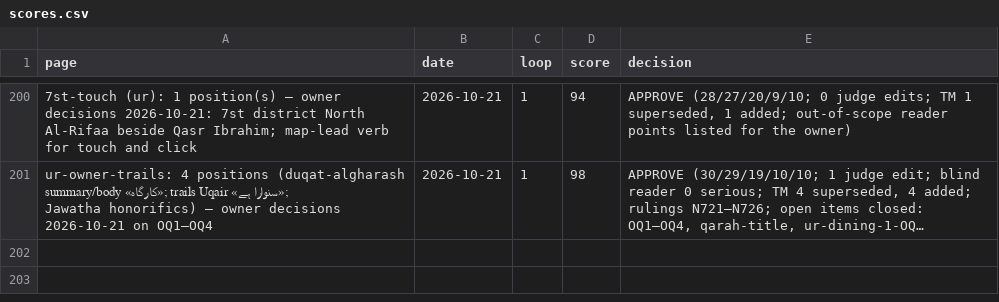
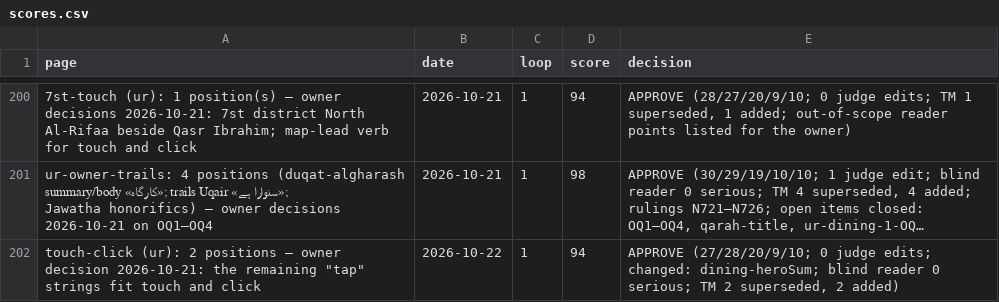
Before and after one commit to eyad62689-lab/visit-alahsa, a CSV file: ur-translation/memory/scores.csv, drawn as a sheet; only a part is shown, gaps mark what is left out; long unchanged cells end in …; the diff names each change by its address in the sheet, - before the commit and + after, or states it on an @@ line.

```diff
--- a/ur-translation/memory/scores.csv
+++ b/ur-translation/memory/scores.csv
+row 202: touch-click (ur): 2 positions — owner decision 2026-10-21: the remaining "tap" strings fit touch and click | 2026-10-22 | 1 | 94 | APPROVE (27/28/20/9/10; 0 judge edits; changed: dining-heroSum; blind reader 0 serious; TM 2 superseded, 2 added)
```
Also changed, not shown: de-translation/memory/scores.csv, ru-translation/memory/scores.csv, 37 other files.
